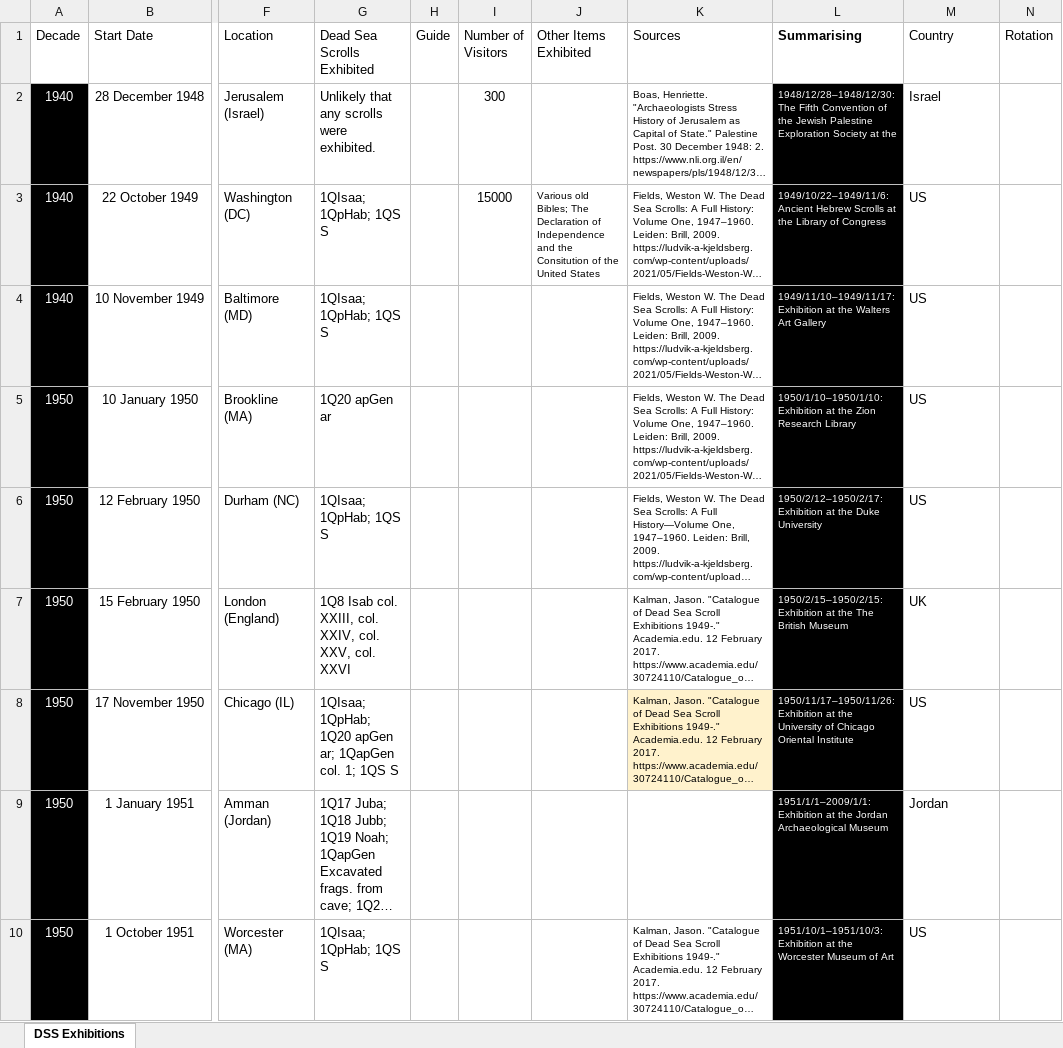
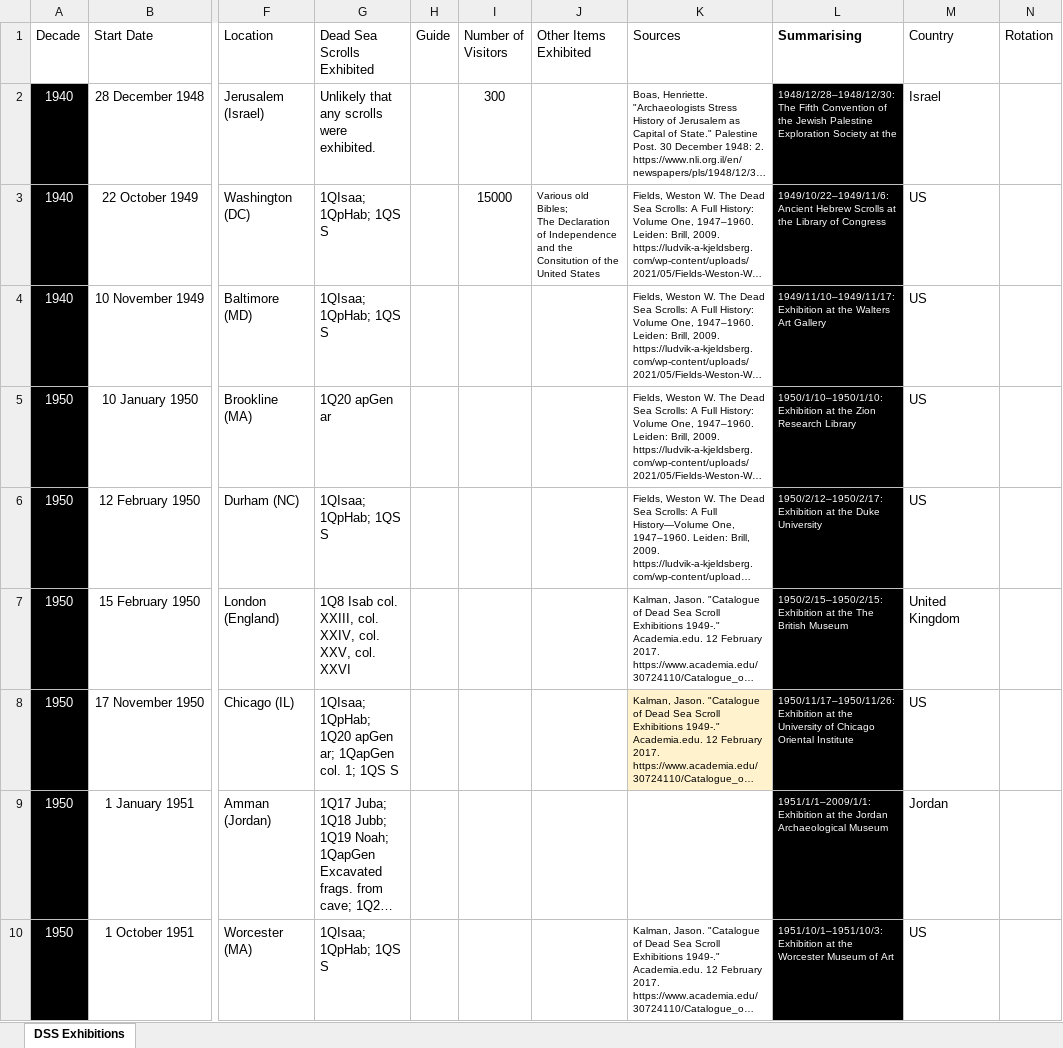
Before and after one commit to hildatobing/lyingpendatabases, an Excel workbook: data/exhibition-v2.xlsx, sheet DSS Exhibitions, drawn as a sheet; only a part is shown, gaps mark what is left out; long unchanged cells end in …; values as stored, in another font and other column widths than the file's, no borders; table styles not drawn; the diff covers the shown part only; the diff names each change by its address in the sheet, - before the commit and + after, or states it on an @@ line.

```diff
--- a/data/exhibition-v2.xlsx (sheet DSS Exhibitions)
+++ b/data/exhibition-v2.xlsx (sheet DSS Exhibitions)
-J3 (Other Items Exhibited): …United States
+J3 (Other Items Exhibited): …United States
-M7 (Country): UK
+M7 (Country): United Kingdom
```
Also changed, not shown: 13 edited cells elsewhere in this sheet, 1 other file.
